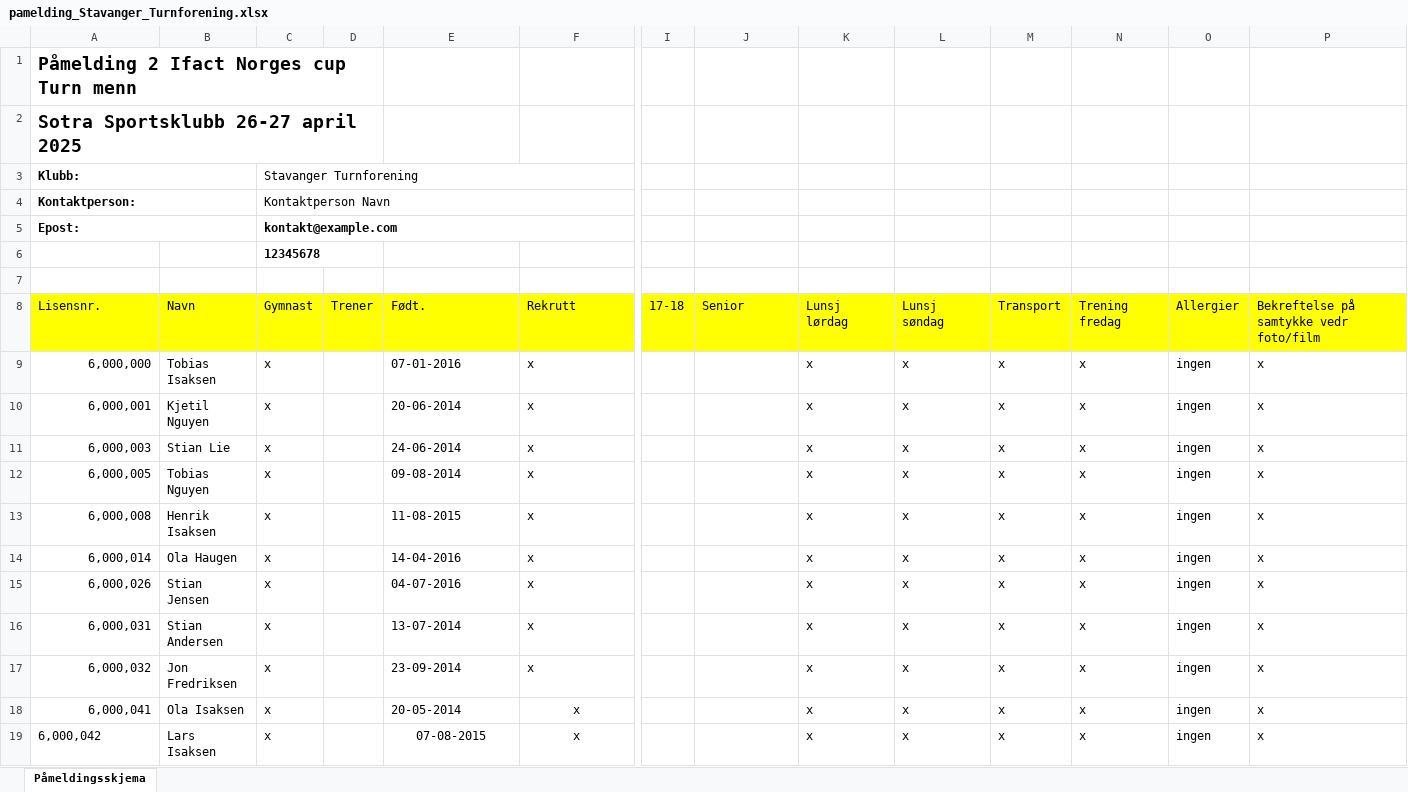
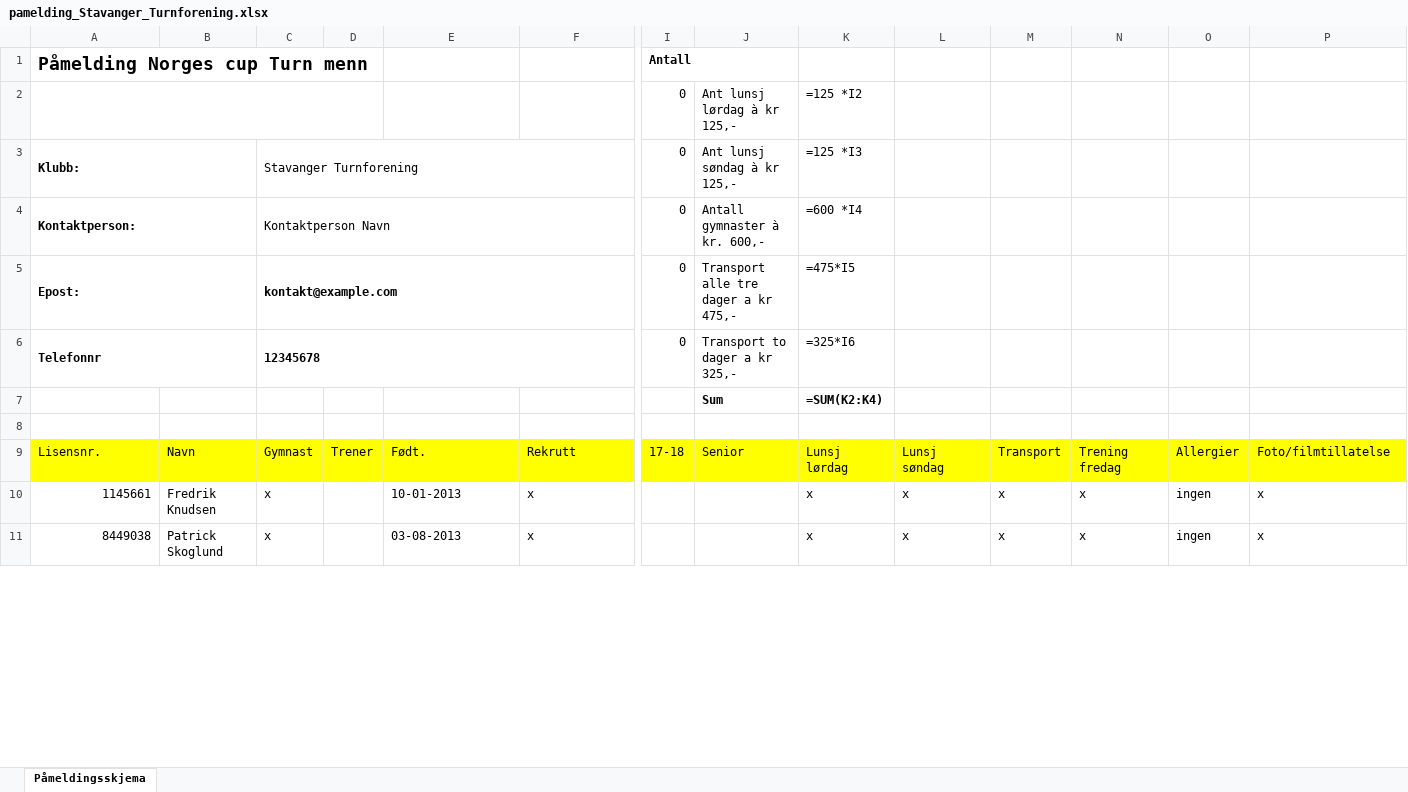
Before and after one commit to NorSte/gymogturn-submission, an Excel workbook: src/data/excel-mockdata2/pamelding_Stavanger_Turnforening.xlsx, sheet Påmeldingsskjema, drawn as a sheet; only a part is shown, gaps mark what is left out; values as stored, in another font and other column widths than the file's, no borders; formulas without a stored value are shown as written; removed rows and columns are numbered as before the commit, all else as after; rows hold the shown columns only; the diff covers the shown part only; the diff names each change by its address in the sheet, - before the commit and + after, or states it on an @@ line.

```diff
--- a/src/data/excel-mockdata2/pamelding_Stavanger_Turnforening.xlsx (sheet Påmeldingsskjema)
+++ b/src/data/excel-mockdata2/pamelding_Stavanger_Turnforening.xlsx (sheet Påmeldingsskjema)
-row 1: Påmelding 2 Ifact Norges cup Turn menn
-row 2: Sotra Sportsklubb 26-27 april 2025
+row 1: Påmelding Norges cup Turn menn |  |  |  |  |  | Antall
+row 2:  |  |  |  |  |  | 0 | Ant lunsj lørdag à kr 125,- | =125 *I2
-I3:I5: (empty)
+I3:I5: 0
-J3: (empty)
+J3: Ant lunsj søndag à kr 125,-
-K3: (empty)
+K3: =125 *I3
-J4: (empty)
+J4: Antall gymnaster à kr. 600,-
-K4: (empty)
+K4: =600 *I4
-J5: (empty)
+J5: Transport alle tre dager a kr 475,-
-K5: (empty)
+K5: =475*I5
-row 6:  |  | 12345678
+row 6: Telefonnr |  | 12345678 |  |  |  | 0 | Transport to dager a kr 325,- | =325*I6
+row 7:  |  |  |  |  |  |  | Sum | =SUM(K2:K4)
-P9: Bekreftelse på samtykke vedr foto/film
+P9: Foto/filmtillatelse
-row 9: 6,000,000 | Tobias Isaksen | x |  | 07-01-2016 | x |  |  | x | x | x | x | ingen | x
-row 10: 6,000,001 | Kjetil Nguyen | x |  | 20-06-2014 | x |  |  | x | x | x | x | ingen | x
-row 11: 6,000,003 | Stian Lie | x |  | 24-06-2014 | x |  |  | x | x | x | x | ingen | x
-row 12: 6,000,005 | Tobias Nguyen | x |  | 09-08-2014 | x |  |  | x | x | x | x | ingen | x
-row 13: 6,000,008 | Henrik Isaksen | x |  | 11-08-2015 | x |  |  | x | x | x | x | ingen | x
-row 14: 6,000,014 | Ola Haugen | x |  | 14-04-2016 | x |  |  | x | x | x | x | ingen | x
-row 15: 6,000,026 | Stian Jensen | x |  | 04-07-2016 | x |  |  | x | x | x | x | ingen | x
-row 16: 6,000,031 | Stian Andersen | x |  | 13-07-2014 | x |  |  | x | x | x | x | ingen | x
-A10: 6,000,032
+A10: 1145661
-B10: Jon Fredriksen
+B10: Fredrik Knudsen
-E10: 23-09-2014
+E10: 10-01-2013
-row 18: 6,000,041 | Ola Isaksen | x |  | 20-05-2014 | x |  |  | x | x | x | x | ingen | x
-A11: 6,000,042
+A11: 8449038
-A11 alignment: left
+A11 alignment: right
-B11: Lars Isaksen
+B11: Patrick Skoglund
-E11: 07-08-2015
+E11: 03-08-2013
-E11:F11 alignment: center
+E11:F11 alignment: left
```
Also changed, not shown: 18 removed rows, 9 edited cells and cell formats elsewhere in this sheet, src/data/excel-mockdata2/pamelding_Drammen_Turn.xlsx, src/data/excel-mockdata2/pamelding_Kristiansand_Turn.xlsx, 40 other files.
